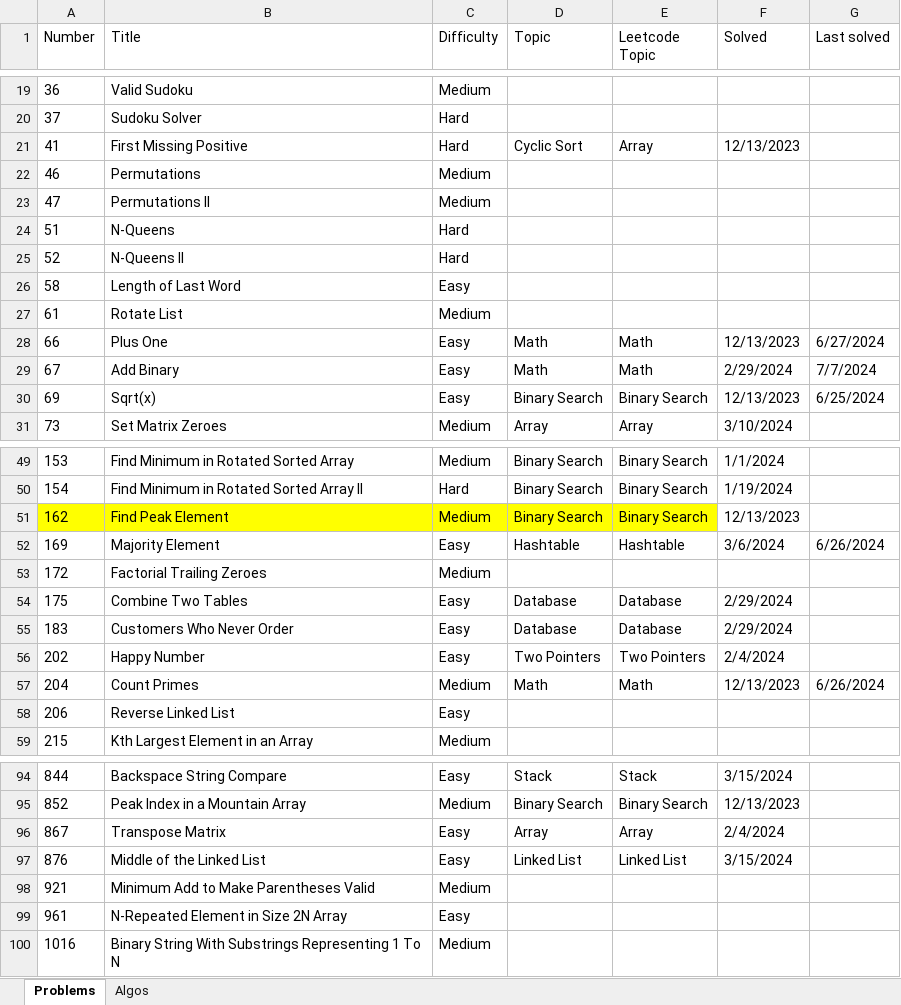
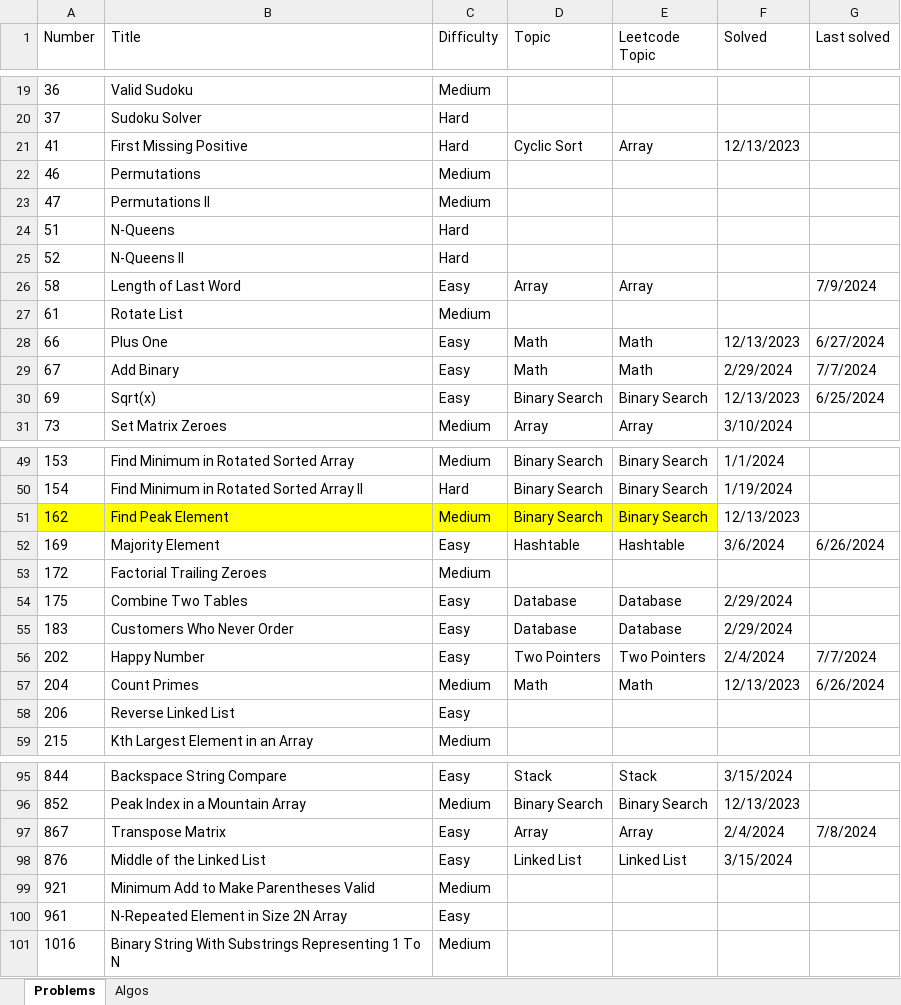
Before and after one commit to nvirkar/Leetcode, an Excel workbook: Leetcode problem tracker.xlsx, sheet Problems, drawn as a sheet; only a part is shown, gaps mark what is left out; values as stored, in another font and other column widths than the file's, no borders; addresses are those after the commit; the diff covers the shown part only; the diff names each change by its address in the sheet, - before the commit and + after, or states it on an @@ line.

```diff
--- a/Leetcode problem tracker.xlsx (sheet Problems)
+++ b/Leetcode problem tracker.xlsx (sheet Problems)
-D26 (Topic): (empty)
+D26 (Topic): Array
-E26 (Leetcode Topic): (empty)
+E26 (Leetcode Topic): Array
-G26 (Last solved): (empty)
+G26 (Last solved): 7/9/2024
-G56 (Last solved): (empty)
+G56 (Last solved): 7/7/2024
-G97 (Last solved): (empty)
+G97 (Last solved): 7/8/2024
```
Also changed, not shown: 3 added rows and 12 edited cells elsewhere in this sheet, 8 other files.
